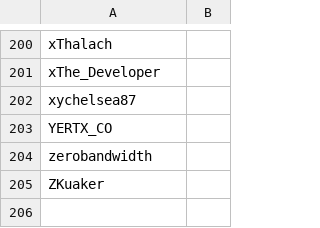
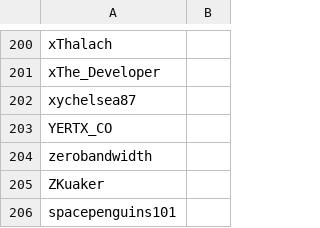
Before and after one commit to infosecstreams/infosecstreams.github.io, a CSV file: streamers.csv, drawn as a sheet; only a part is shown, gaps mark what is left out; the diff names each change by its address in the sheet, - before the commit and + after, or states it on an @@ line.

Commit message:
Add spacepenguins101

```diff
--- a/streamers.csv
+++ b/streamers.csv
+row 206: spacepenguins101
```
